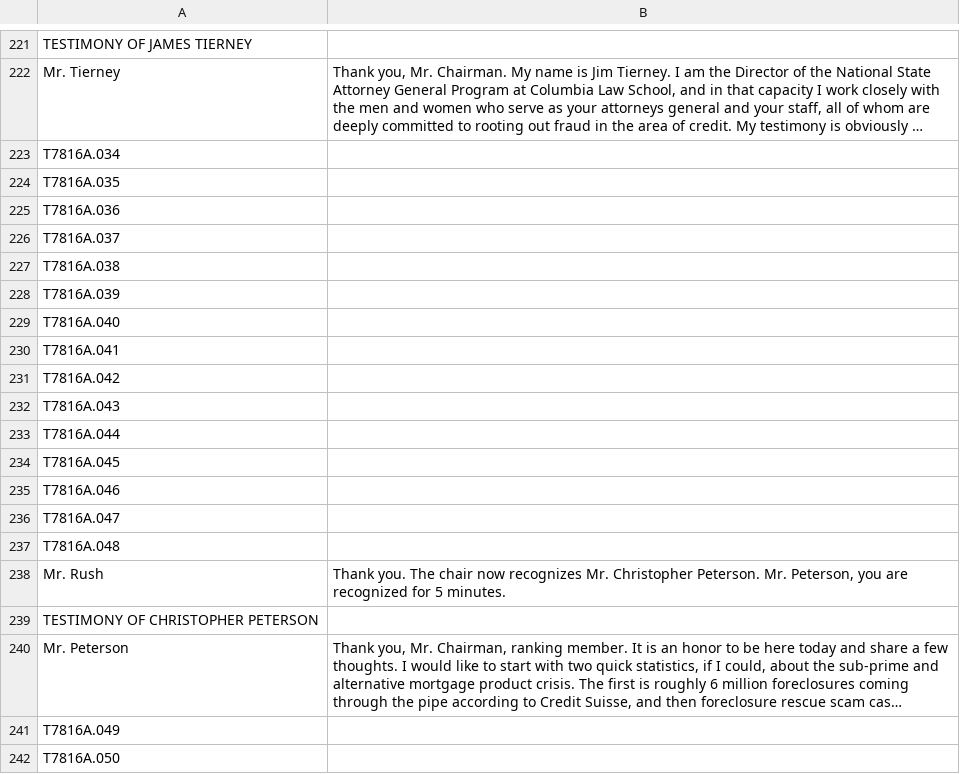
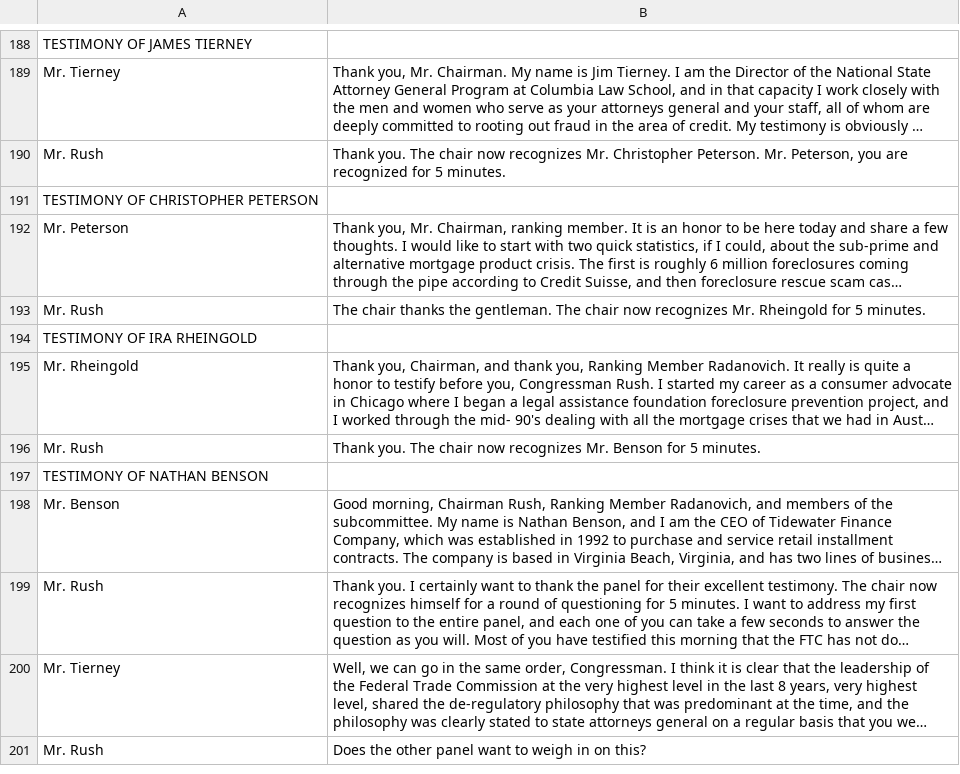
Before and after one commit to ihmc/congressional_hearings, a CSV file: data/CongressionalHearings/Other/House_Energy_and_Commerce/HEC_-_Consumer_credit_and_debt/CHRG-111hhrg67816.htm.csv, drawn as a sheet; only a part is shown, gaps mark what is left out; the shorter side is filled out with more unchanged rows; long unchanged cells end in …; the diff covers the shown part only; the diff names each change by its address in the sheet, - before the commit and + after, or states it on an @@ line.

```diff
--- a/data/CongressionalHearings/Other/House_Energy_and_Commerce/HEC_-_Consumer_credit_and_debt/CHRG-111hhrg67816.htm.csv
+++ b/data/CongressionalHearings/Other/House_Energy_and_Commerce/HEC_-_Consumer_credit_and_debt/CHRG-111hhrg67816.htm.csv
-row 223: T7816A.034
-row 224: T7816A.035
-row 225: T7816A.036
-row 226: T7816A.037
-row 227: T7816A.038
-row 228: T7816A.039
-row 229: T7816A.040
-row 230: T7816A.041
-row 231: T7816A.042
-row 232: T7816A.043
-row 233: T7816A.044
-row 234: T7816A.045
-row 235: T7816A.046
-row 236: T7816A.047
-row 237: T7816A.048
-row 241: T7816A.049
-row 242: T7816A.050
```
Also changed, not shown: 61 removed rows elsewhere in this file, data/CongressionalHearings/Other/House_Energy_and_Commerce/HEC_-_HR_2309_-_Consumer_Credit_Protection_Improvement_Act/CHRG-111hhrg72887.htm.csv, data/CongressionalHearings/Other/House_Energy_and_Commerce/HEC_-_Impact_of_HR_3795_-_Over_the_Counter/CHRG-111hhrg74855.htm.csv, 6 other files.
